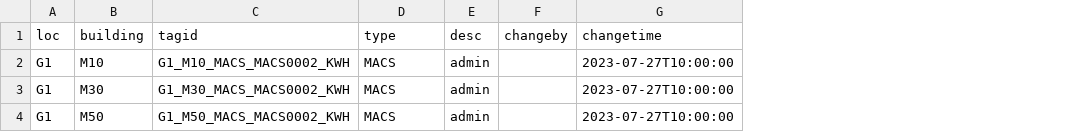
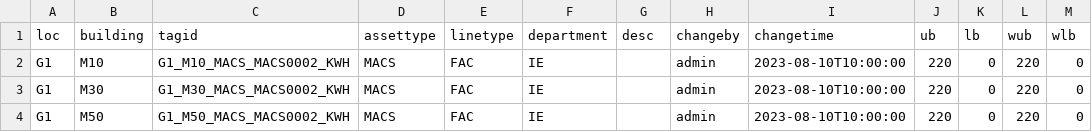
Before and after one commit to quan0715/flutter_web_dashboard_demo, a CSV file: assets/data/test.csv, drawn as a sheet; addresses are those after the commit; the diff names each change by its address in the sheet, - before the commit and + after, or states it on an @@ line.

```diff
--- a/assets/data/test.csv
+++ b/assets/data/test.csv
+column E (linetype), rows 2-4: all FAC
+column F (department), rows 2-4: all IE
+column J (ub), rows 2-4: all 220
+column K (lb), rows 2-4: all 0
+column L (wub), rows 2-4: all 220
+column M (wlb), rows 2-4: all 0
-D1: type
+D1: assettype
-G2:G4 (desc): admin
+G2:G4 (desc): (empty)
-H2:H4 (changeby): (empty)
+H2:H4 (changeby): admin
-I2:I4 (changetime): 2023-07-27T10:00:00
+I2:I4 (changetime): 2023-08-10T10:00:00
```
Also changed, not shown: 30 other files.
